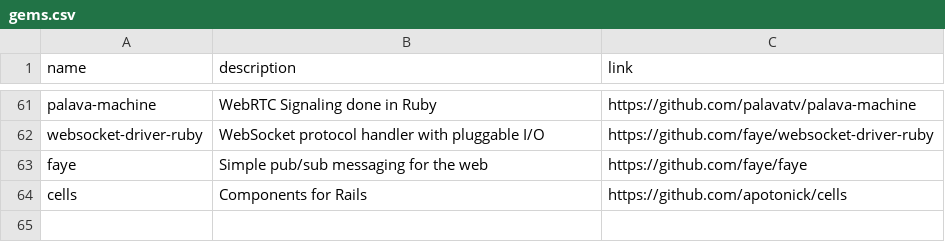
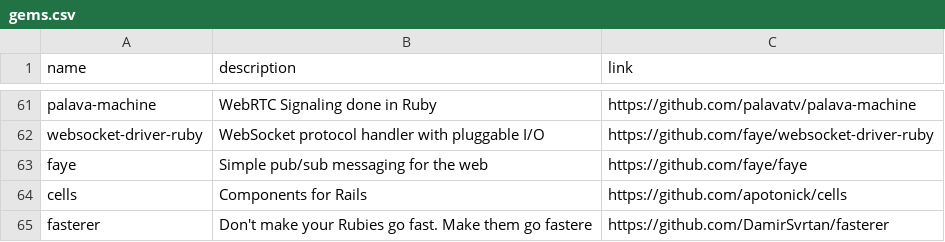
Before and after one commit to gregory/jouets, a CSV file: gems.csv, drawn as a sheet; only a part is shown, gaps mark what is left out; the diff names each change by its address in the sheet, - before the commit and + after, or states it on an @@ line.

Commit message:
Update gems.csv

```diff
--- a/gems.csv
+++ b/gems.csv
+row 65: fasterer | Don't make your Rubies go fast. Make them go fastere | https://github.com/DamirSvrtan/fasterer
```
